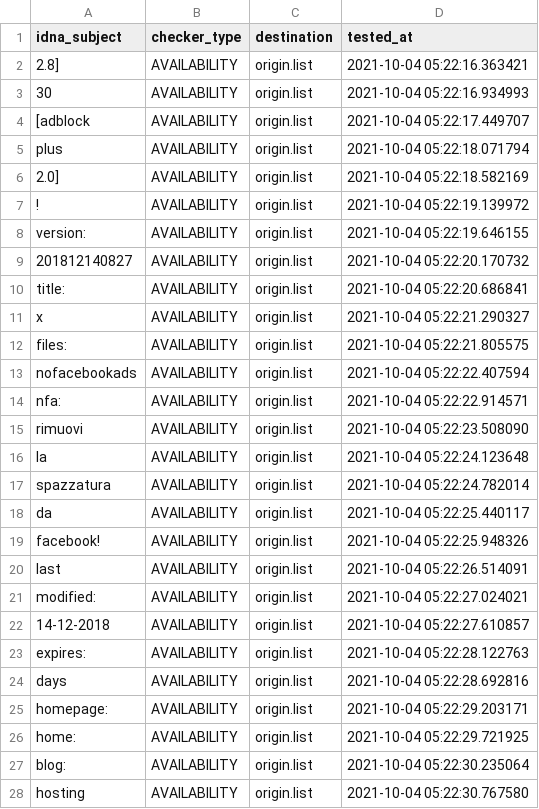
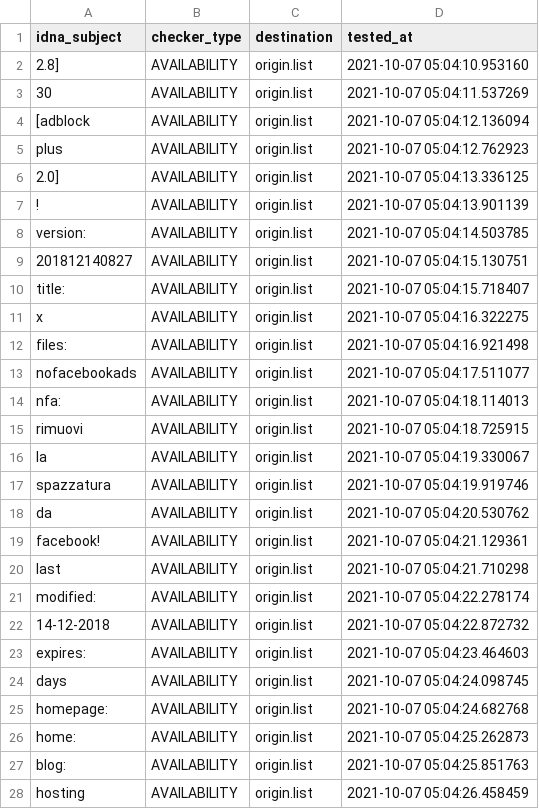
Before and after one commit to dead-hosts/xfiles_facebook_git_gioxx, a CSV file: .pyfunceble/inactive.csv, drawn as a sheet; only a part is shown; the diff covers the shown part only.

```diff
--- a/.pyfunceble/inactive.csv
+++ b/.pyfunceble/inactive.csv
@@ -1,28 +1,28 @@
 idna_subject,checker_type,destination,tested_at
-2.8],AVAILABILITY,origin.list,2021-10-04 05:22:16.363421
-30,AVAILABILITY,origin.list,2021-10-04 05:22:16.934993
-[adblock,AVAILABILITY,origin.list,2021-10-04 05:22:17.449707
-plus,AVAILABILITY,origin.list,2021-10-04 05:22:18.071794
-2.0],AVAILABILITY,origin.list,2021-10-04 05:22:18.582169
-!,AVAILABILITY,origin.list,2021-10-04 05:22:19.139972
-version:,AVAILABILITY,origin.list,2021-10-04 05:22:19.646155
-201812140827,AVAILABILITY,origin.list,2021-10-04 05:22:20.170732
-title:,AVAILABILITY,origin.list,2021-10-04 05:22:20.686841
-x,AVAILABILITY,origin.list,2021-10-04 05:22:21.290327
-files:,AVAILABILITY,origin.list,2021-10-04 05:22:21.805575
-nofacebookads,AVAILABILITY,origin.list,2021-10-04 05:22:22.407594
-nfa:,AVAILABILITY,origin.list,2021-10-04 05:22:22.914571
-rimuovi,AVAILABILITY,origin.list,2021-10-04 05:22:23.508090
-la,AVAILABILITY,origin.list,2021-10-04 05:22:24.123648
-spazzatura,AVAILABILITY,origin.list,2021-10-04 05:22:24.782014
-da,AVAILABILITY,origin.list,2021-10-04 05:22:25.440117
-facebook!,AVAILABILITY,origin.list,2021-10-04 05:22:25.948326
-last,AVAILABILITY,origin.list,2021-10-04 05:22:26.514091
-modified:,AVAILABILITY,origin.list,2021-10-04 05:22:27.024021
-14-12-2018,AVAILABILITY,origin.list,2021-10-04 05:22:27.610857
-expires:,AVAILABILITY,origin.list,2021-10-04 05:22:28.122763
-days,AVAILABILITY,origin.list,2021-10-04 05:22:28.692816
-homepage:,AVAILABILITY,origin.list,2021-10-04 05:22:29.203171
-home:,AVAILABILITY,origin.list,2021-10-04 05:22:29.721925
-blog:,AVAILABILITY,origin.list,2021-10-04 05:22:30.235064
-hosting,AVAILABILITY,origin.list,2021-10-04 05:22:30.767580
+2.8],AVAILABILITY,origin.list,2021-10-07 05:04:10.953160
+30,AVAILABILITY,origin.list,2021-10-07 05:04:11.537269
+[adblock,AVAILABILITY,origin.list,2021-10-07 05:04:12.136094
+plus,AVAILABILITY,origin.list,2021-10-07 05:04:12.762923
+2.0],AVAILABILITY,origin.list,2021-10-07 05:04:13.336125
+!,AVAILABILITY,origin.list,2021-10-07 05:04:13.901139
+version:,AVAILABILITY,origin.list,2021-10-07 05:04:14.503785
+201812140827,AVAILABILITY,origin.list,2021-10-07 05:04:15.130751
+title:,AVAILABILITY,origin.list,2021-10-07 05:04:15.718407
+x,AVAILABILITY,origin.list,2021-10-07 05:04:16.322275
+files:,AVAILABILITY,origin.list,2021-10-07 05:04:16.921498
+nofacebookads,AVAILABILITY,origin.list,2021-10-07 05:04:17.511077
+nfa:,AVAILABILITY,origin.list,2021-10-07 05:04:18.114013
+rimuovi,AVAILABILITY,origin.list,2021-10-07 05:04:18.725915
+la,AVAILABILITY,origin.list,2021-10-07 05:04:19.330067
+spazzatura,AVAILABILITY,origin.list,2021-10-07 05:04:19.919746
+da,AVAILABILITY,origin.list,2021-10-07 05:04:20.530762
+facebook!,AVAILABILITY,origin.list,2021-10-07 05:04:21.129361
+last,AVAILABILITY,origin.list,2021-10-07 05:04:21.710298
+modified:,AVAILABILITY,origin.list,2021-10-07 05:04:22.278174
+14-12-2018,AVAILABILITY,origin.list,2021-10-07 05:04:22.872732
+expires:,AVAILABILITY,origin.list,2021-10-07 05:04:23.464603
+days,AVAILABILITY,origin.list,2021-10-07 05:04:24.098745
+homepage:,AVAILABILITY,origin.list,2021-10-07 05:04:24.682768
+home:,AVAILABILITY,origin.list,2021-10-07 05:04:25.262873
+blog:,AVAILABILITY,origin.list,2021-10-07 05:04:25.851763
+hosting,AVAILABILITY,origin.list,2021-10-07 05:04:26.458459
```
Also changed, not shown: 7 edited cells elsewhere in this file, 11 other files.
